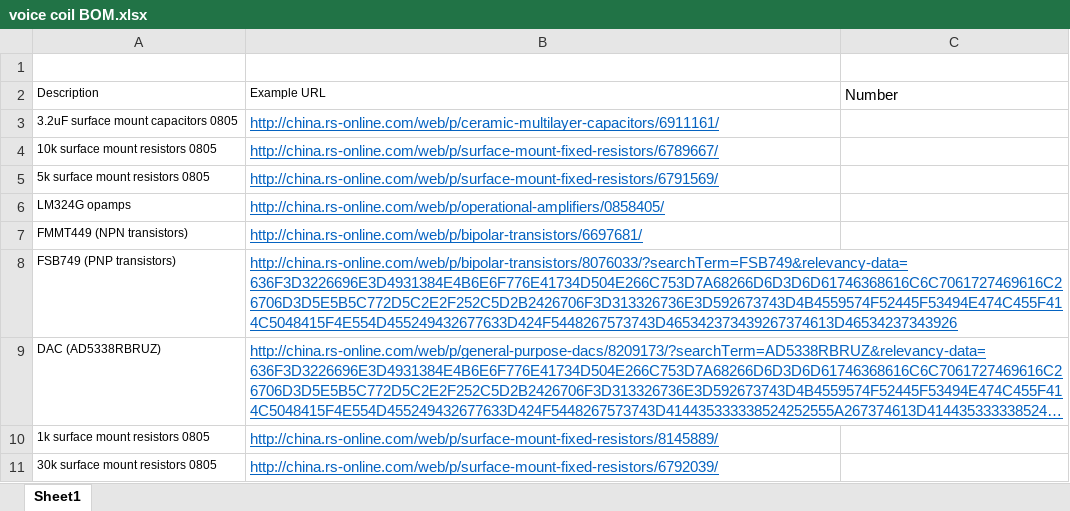
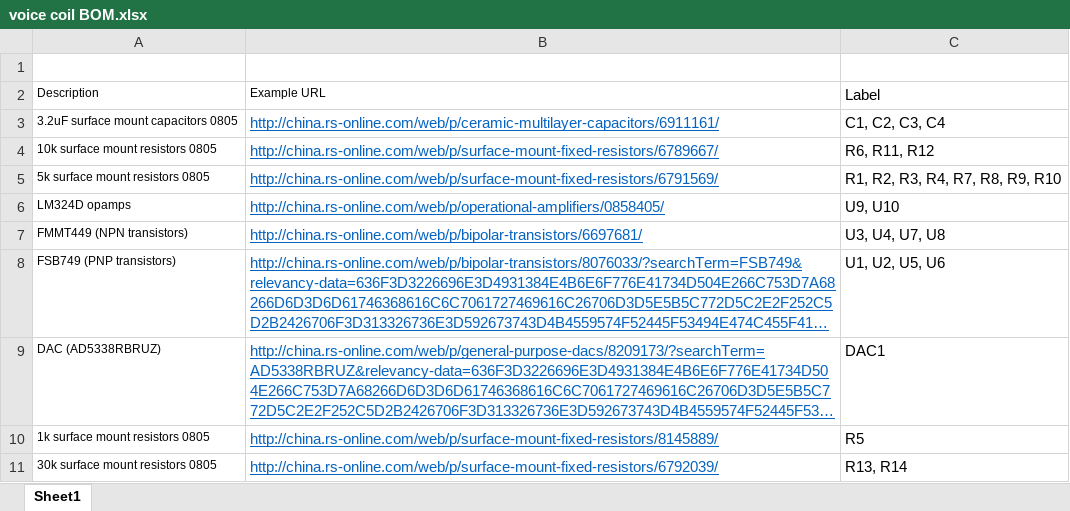
Before and after one commit to ollie1400/openAFMCircuits, an Excel workbook: voice coil BOM.xlsx, sheet Sheet1, drawn as a sheet; long unchanged cells end in …; values as stored, in another font and other column widths than the file's, no borders; the diff names each change by its address in the sheet, - before the commit and + after, or states it on an @@ line.

Commit message:
Labels for voice coil components

```diff
--- a/voice coil BOM.xlsx (sheet Sheet1)
+++ b/voice coil BOM.xlsx (sheet Sheet1)
-C2: Number
+C2: Label
-C3: (empty)
+C3: C1, C2, C3, C4
-C4: (empty)
+C4: R6, R11, R12
-C5: (empty)
+C5: R1, R2, R3, R4, R7, R8, R9, R10
-A6: LM324G opamps
+A6: LM324D opamps
-C6: (empty)
+C6: U9, U10
-C7: (empty)
+C7: U3, U4, U7, U8
-C8: (empty)
+C8: U1, U2, U5, U6
-C9: (empty)
+C9: DAC1
-C10: (empty)
+C10: R5
-C11: (empty)
+C11: R13, R14
```
